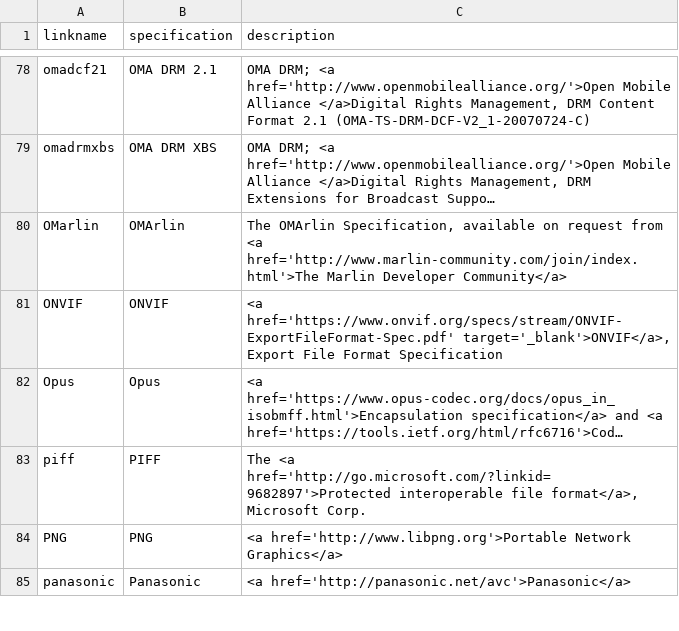
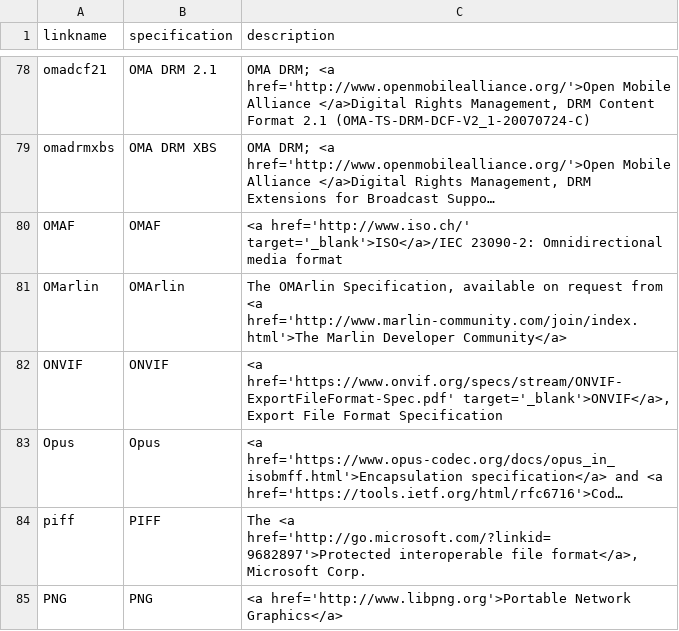
Before and after one commit to mp4ra/mp4ra.github.io, a CSV file: CSV/specifications.csv, drawn as a sheet; only a part is shown, gaps mark what is left out; the shorter side is filled out with more unchanged rows; long unchanged cells end in …; the diff names each change by its address in the sheet, - before the commit and + after, or states it on an @@ line.

Commit message:
Update specifications.csv

```diff
--- a/CSV/specifications.csv
+++ b/CSV/specifications.csv
+row 80: OMAF | OMAF | <a href='http://www.iso.ch/' target='_blank'>ISO</a>/IEC 23090-2: Omnidirectional media format
```
